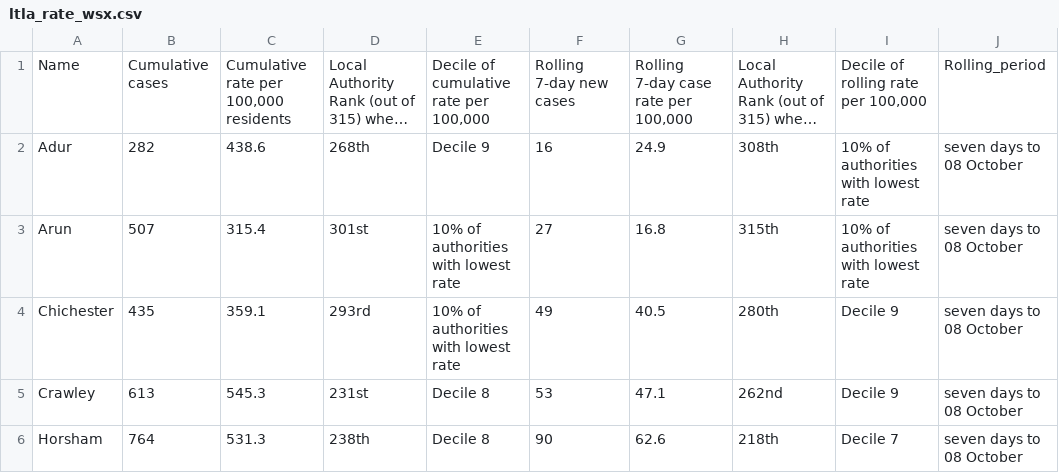
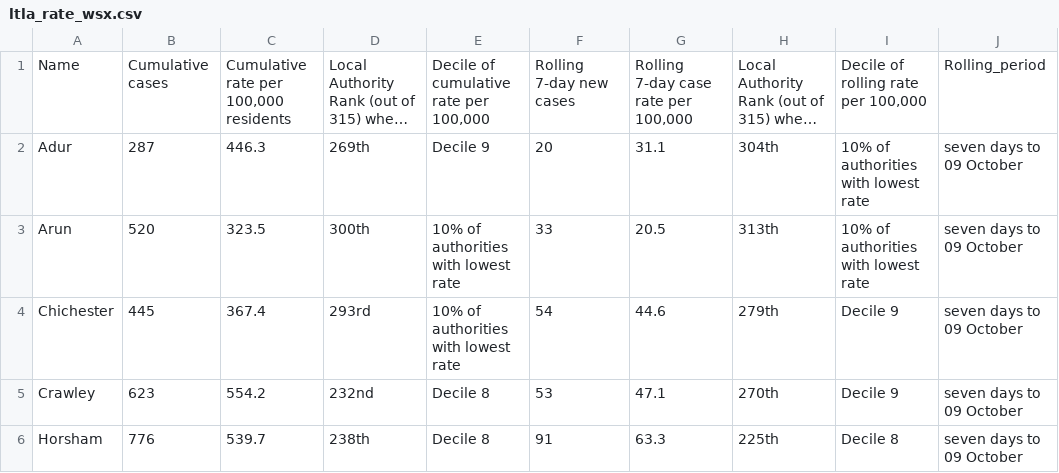
Before and after one commit to psychty/wsx_covid_datapack_public, a CSV file: Outputs/ltla_rate_wsx.csv, drawn as a sheet; only a part is shown; long unchanged cells end in …; the diff covers the shown part only; the diff names each change by its address in the sheet, - before the commit and + after, or states it on an @@ line.

```diff
--- a/Outputs/ltla_rate_wsx.csv
+++ b/Outputs/ltla_rate_wsx.csv
-B2: 282
+B2: 287
-C2: 438.6
+C2: 446.3
-D2: 268th
+D2: 269th
-F2: 16
+F2: 20
-G2: 24.9
+G2: 31.1
-H2: 308th
+H2: 304th
-J2:J6: seven days to 08 October
+J2:J6: seven days to 09 October
-B3: 507
+B3: 520
-C3: 315.4
+C3: 323.5
-D3: 301st
+D3: 300th
-F3: 27
+F3: 33
-G3: 16.8
+G3: 20.5
-H3: 315th
+H3: 313th
-B4: 435
+B4: 445
-C4: 359.1
+C4: 367.4
-F4: 49
+F4: 54
-G4: 40.5
+G4: 44.6
-H4: 280th
+H4: 279th
-B5: 613
+B5: 623
-C5: 545.3
+C5: 554.2
-D5: 231st
+D5: 232nd
-H5: 262nd
+H5: 270th
-B6: 764
+B6: 776
-C6: 531.3
+C6: 539.7
-F6: 90
+F6: 91
-G6: 62.6
+G6: 63.3
-H6: 218th
+H6: 225th
-I6: Decile 7
+I6: Decile 8
```
Also changed, not shown: 20 edited cells elsewhere in this file, Outputs/utla_rate_wsx.csv, 38 other files.
